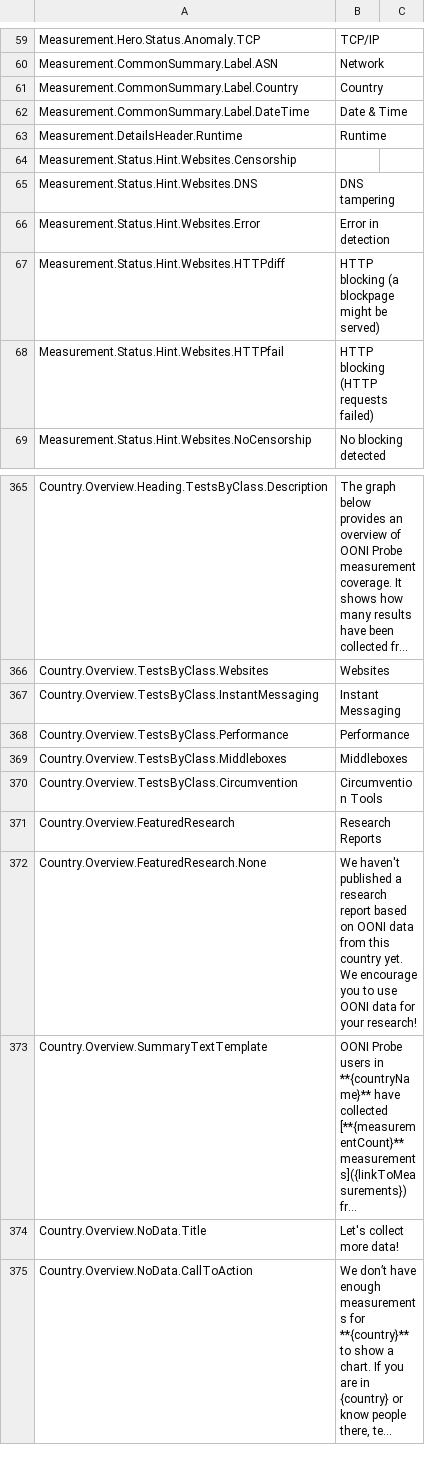
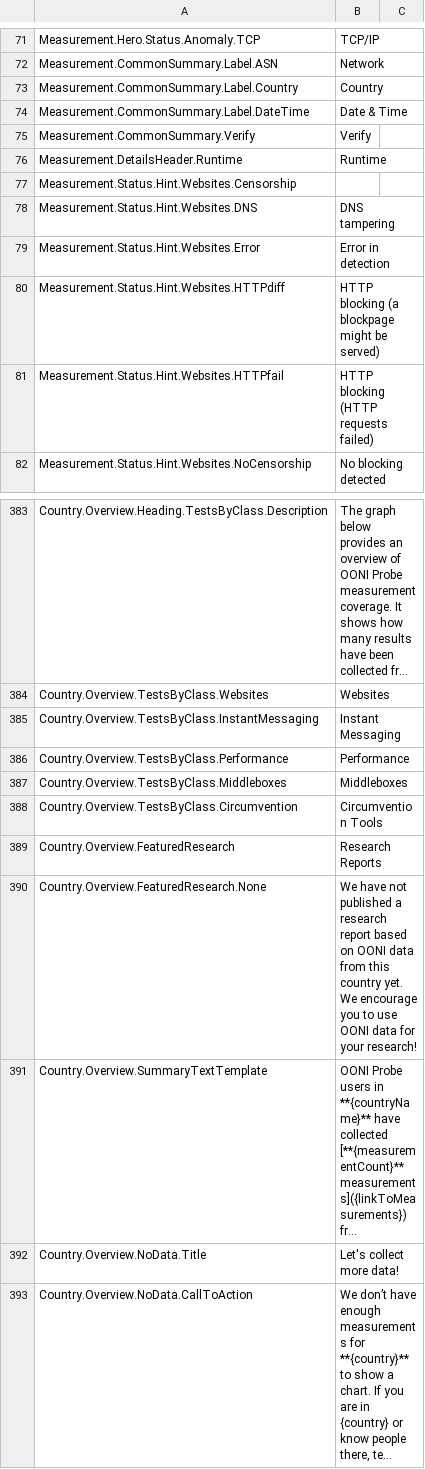
Before and after one commit to ooni/translations, a CSV file: explorer/en/strings.csv, drawn as a sheet; only a part is shown, gaps mark what is left out; long unchanged cells end in …; addresses are those after the commit; the diff covers the shown part only; the diff names each change by its address in the sheet, - before the commit and + after, or states it on an @@ line.

```diff
--- a/explorer/en/strings.csv
+++ b/explorer/en/strings.csv
+row 75: Measurement.CommonSummary.Verify | Verify
-B390: We haven't published a…
+B390: We have not published a…
```
Also changed, not shown: 34 added rows and 5 edited cells elsewhere in this file, 12 other files.
